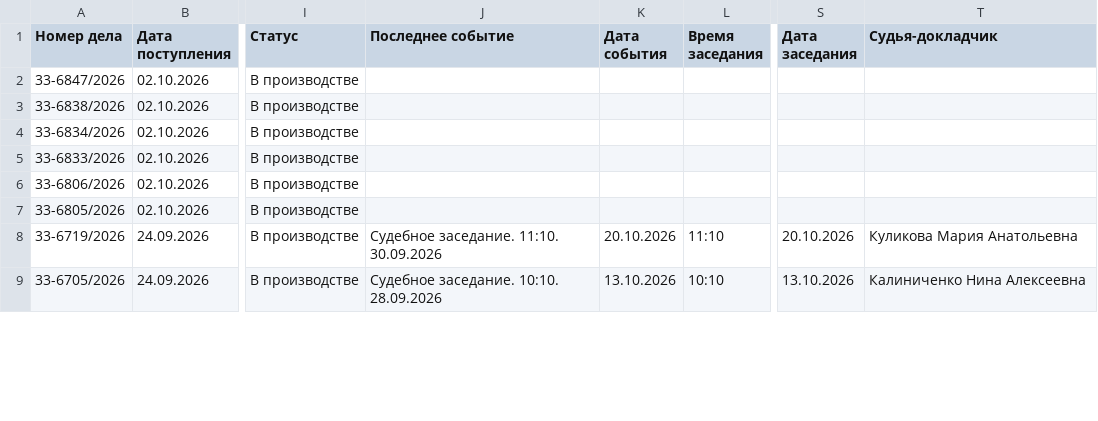
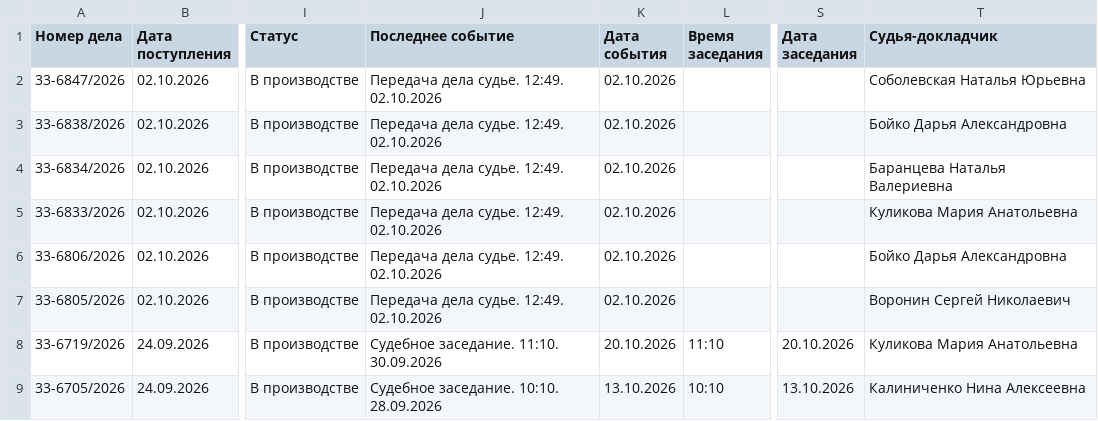
Before and after one commit to SelivanovAS/dashboard, a CSV file: data/sberbank_cases.csv, drawn as a sheet; only a part is shown, gaps mark what is left out; the diff covers the shown part only; the diff names each change by its address in the sheet, - before the commit and + after, or states it on an @@ line.

```diff
--- a/data/sberbank_cases.csv
+++ b/data/sberbank_cases.csv
-J2:J7 (Последнее событие): (empty)
+J2:J7 (Последнее событие): Передача дела судье. 12:49. 02.10.2026
-K2:K7 (Дата события): (empty)
+K2:K7 (Дата события): 02.10.2026
-T2 (Судья-докладчик): (empty)
+T2 (Судья-докладчик): Соболевская Наталья Юрьевна
-T3 (Судья-докладчик): (empty)
+T3 (Судья-докладчик): Бойко Дарья Александровна
-T4 (Судья-докладчик): (empty)
+T4 (Судья-докладчик): Баранцева Наталья Валериевна
-T5 (Судья-докладчик): (empty)
+T5 (Судья-докладчик): Куликова Мария Анатольевна
-T6 (Судья-докладчик): (empty)
+T6 (Судья-докладчик): Бойко Дарья Александровна
-T7 (Судья-докладчик): (empty)
+T7 (Судья-докладчик): Воронин Сергей Николаевич
```
Also changed, not shown: 2 removed rows and 17 edited cells elsewhere in this file, data/sberbank_cases_archive.csv, 11 other files.
